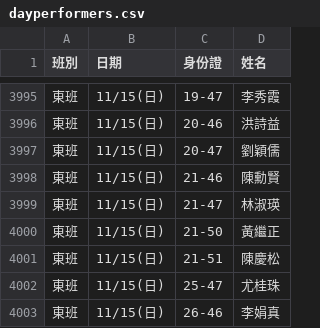
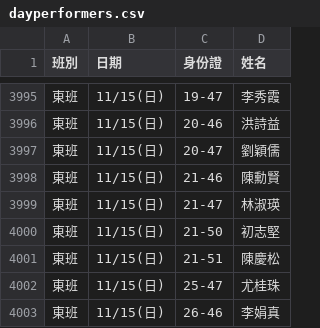
Before and after one commit to jyhornglin-glitch/Dome_Position, a CSV file: dayperformers.csv, drawn as a sheet; only a part is shown, gaps mark what is left out.

```diff
--- a/dayperformers.csv
+++ b/dayperformers.csv
@@ -3999,3 +3999,3 @@
 東班,11/15(日),21-47,林淑瑛
-東班,11/15(日),21-50,黃繼正
+東班,11/15(日),21-50,初志堅
 東班,11/15(日),21-51,陳慶松
```
Also changed, not shown: performers.csv, 2 other files.
